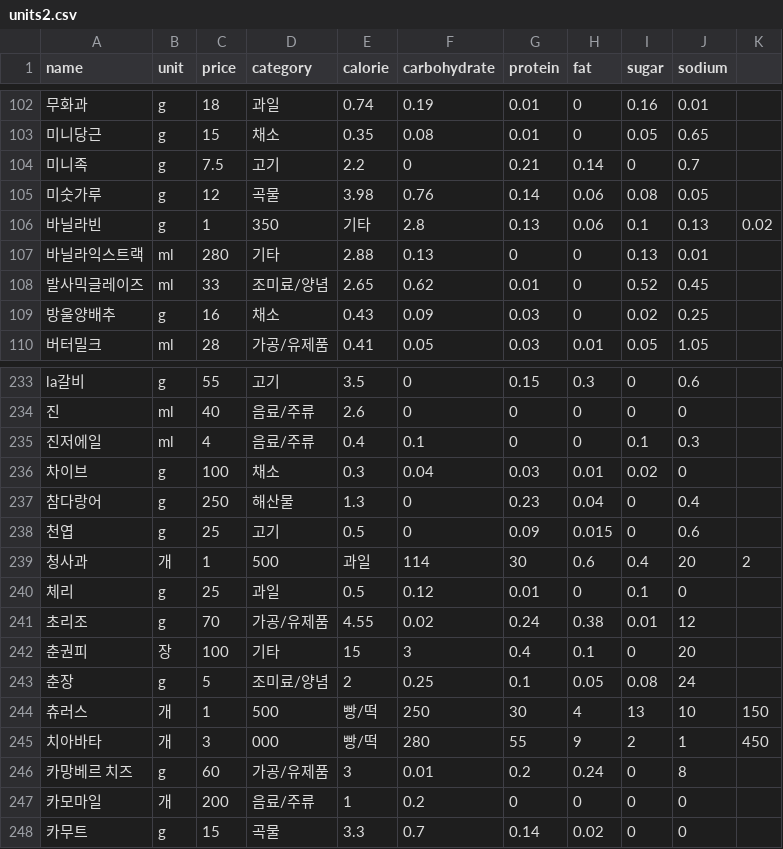
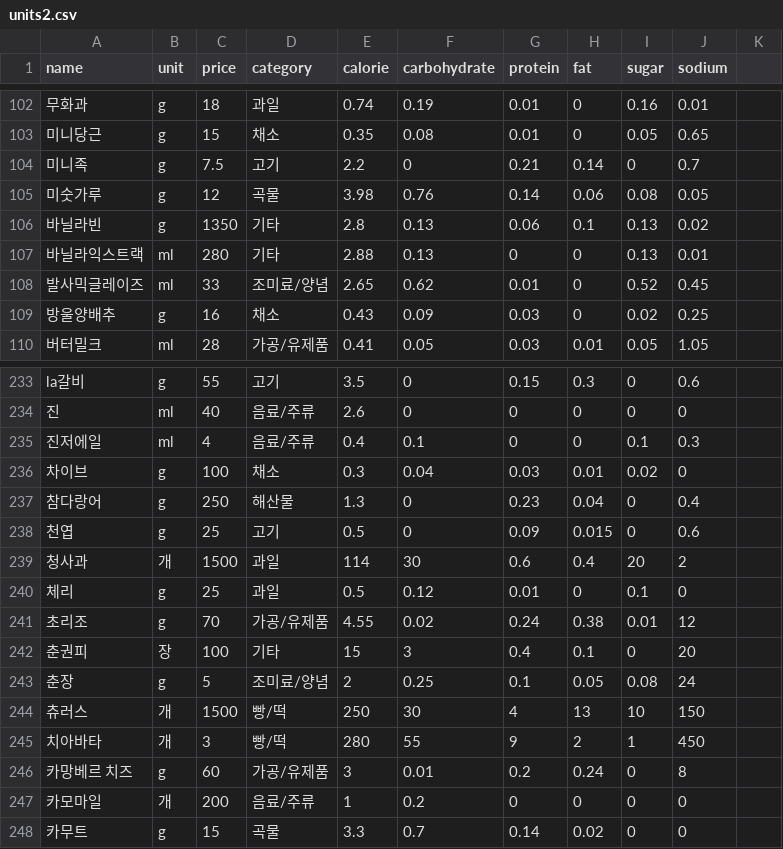
Before and after one commit to Haemeok/Haemeok-backend, a CSV file: src/main/resources/units2.csv, drawn as a sheet; only a part is shown, gaps mark what is left out; the diff covers the shown part only.

```diff
--- a/src/main/resources/units2.csv
+++ b/src/main/resources/units2.csv
@@ -105,3 +105,3 @@ name,unit,price,category,calorie,carbohydrate,protein,fat,sugar,sodium
 미숫가루,g,12,곡물,3.98,0.76,0.14,0.06,0.08,0.05
-바닐라빈,g,1,350,기타,2.8,0.13,0.06,0.1,0.13,0.02
+바닐라빈,g,1350,기타,2.8,0.13,0.06,0.1,0.13,0.02
 바닐라익스트랙,ml,280,기타,2.88,0.13,0,0,0.13,0.01
@@ -238,3 +238,3 @@ la갈비,g,55,고기,3.5,0,0.15,0.3,0,0.6
 천엽,g,25,고기,0.5,0,0.09,0.015,0,0.6
-청사과,개,1,500,과일,114,30,0.6,0.4,20,2
+청사과,개,1500,과일,114,30,0.6,0.4,20,2
 체리,g,25,과일,0.5,0.12,0.01,0,0.1,0
@@ -243,4 +243,4 @@ la갈비,g,55,고기,3.5,0,0.15,0.3,0,0.6
 춘장,g,5,조미료/양념,2,0.25,0.1,0.05,0.08,24
-츄러스,개,1,500,빵/떡,250,30,4,13,10,150
-치아바타,개,3,000,빵/떡,280,55,9,2,1,450
+츄러스,개,1500,빵/떡,250,30,4,13,10,150
+치아바타,개,3,빵/떡,280,55,9,2,1,450
 카망베르 치즈,g,60,가공/유제품,3,0.01,0.2,0.24,0,8
```
Also changed, not shown: 128 edited cells elsewhere in this file, src/main/resources/units.csv.
